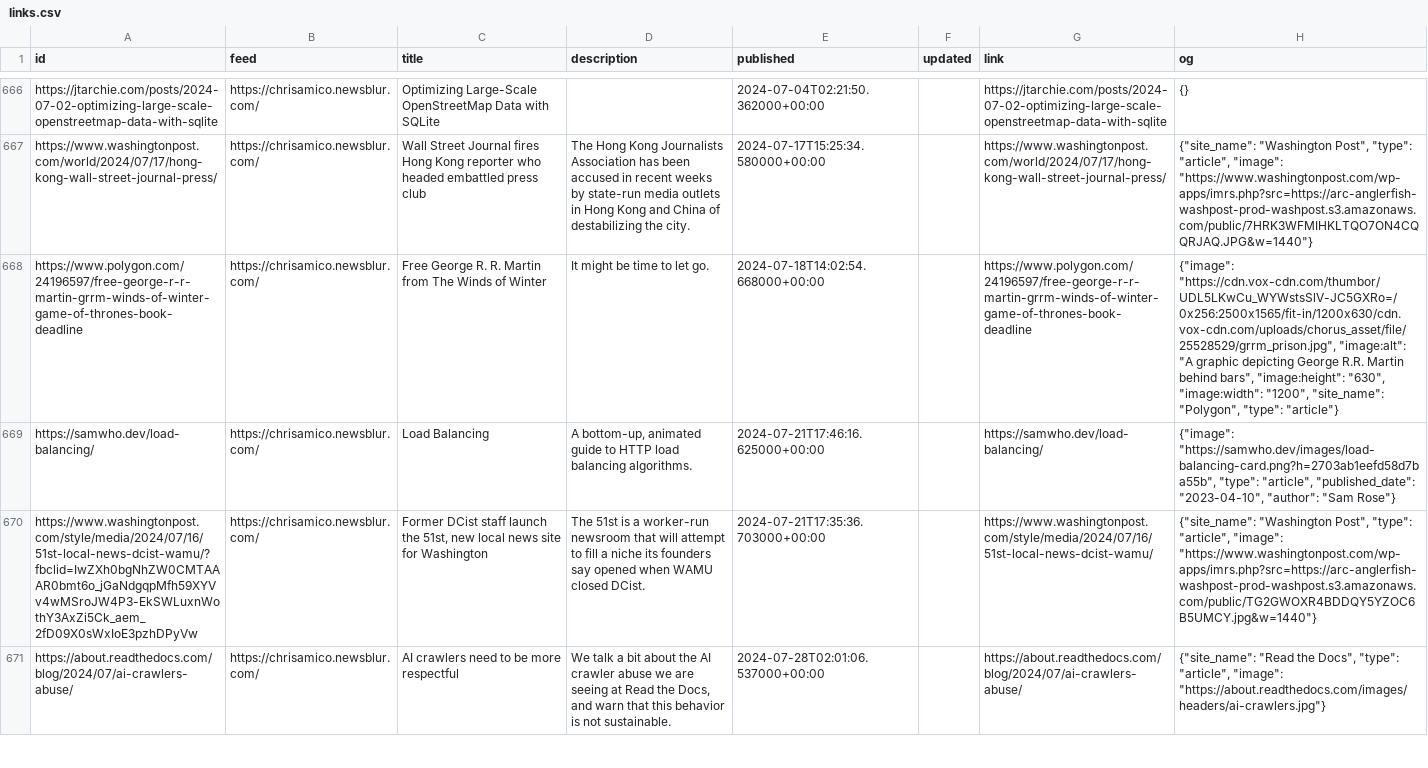
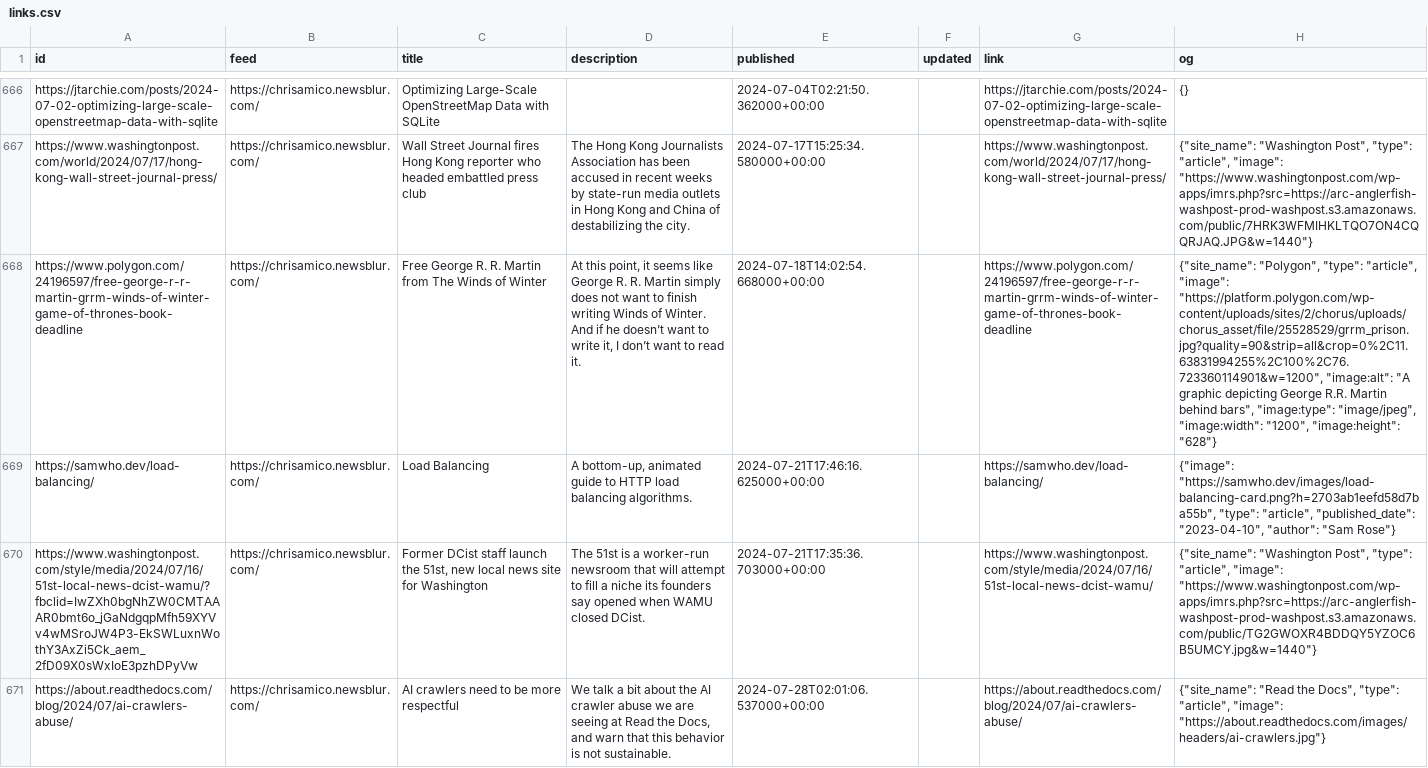
Before and after one commit to eyeseast/chrisamico.com, a CSV file: static/links.csv, drawn as a sheet; only a part is shown, gaps mark what is left out; the diff names each change by its address in the sheet, - before the commit and + after, or states it on an @@ line.

```diff
--- a/static/links.csv
+++ b/static/links.csv
-D668 (description): It might be time to let go.
+D668 (description): At this point, it seems like George R. R. Martin simply does not want to finish writing Winds of Winter. And if he doesn’t want to write it, I don’t want to read it.
-H668 (og): {"image": "https://cdn.vox-cdn.com/thumbor/UDL5LKwCu_WYWstsSlV-JC5GXRo=/0x256:2500x1565/fit-in/1200x630/cdn.vox-cdn.com/uploads/chorus_asset/file/25528529/grrm_prison.jpg", "image:alt": "A graphic depicting George R.R. Martin behind bars", "image:height": "630", "image:width": "1200", "site_name": "Polygon", "type": "article"}
+H668 (og): {"site_name": "Polygon", "type": "article", "image": "https://platform.polygon.com/wp-content/uploads/sites/2/chorus/uploads/chorus_asset/file/25528529/grrm_prison.jpg?quality=90&strip=all&crop=0%2C11.63831994255%2C100%2C76.723360114901&w=1200", "image:alt": "A graphic depicting George R.R. Martin behind bars", "image:type": "image/jpeg", "image:width": "1200", "image:height": "628"}
```
Also changed, not shown: 1 other file.
